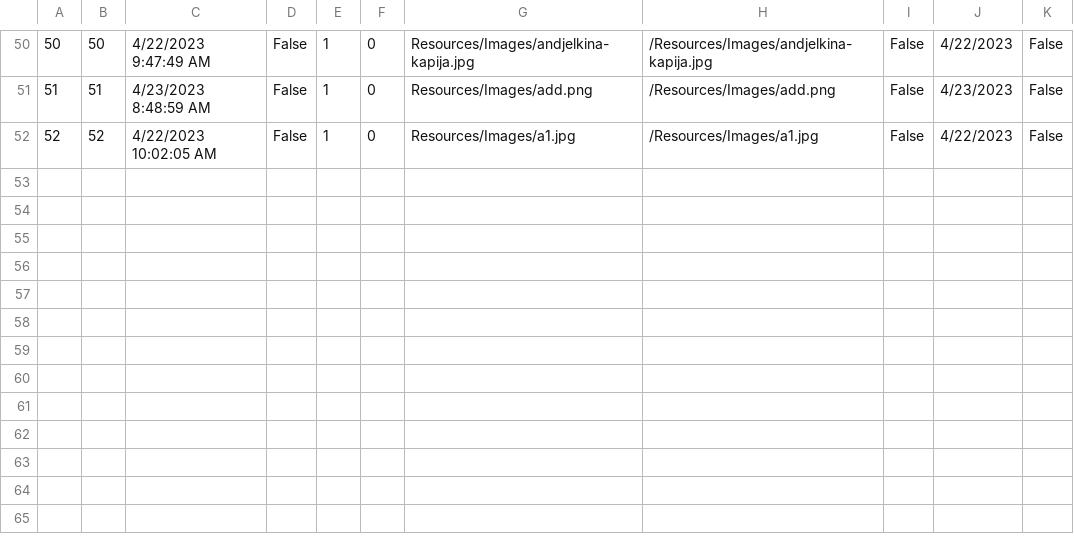
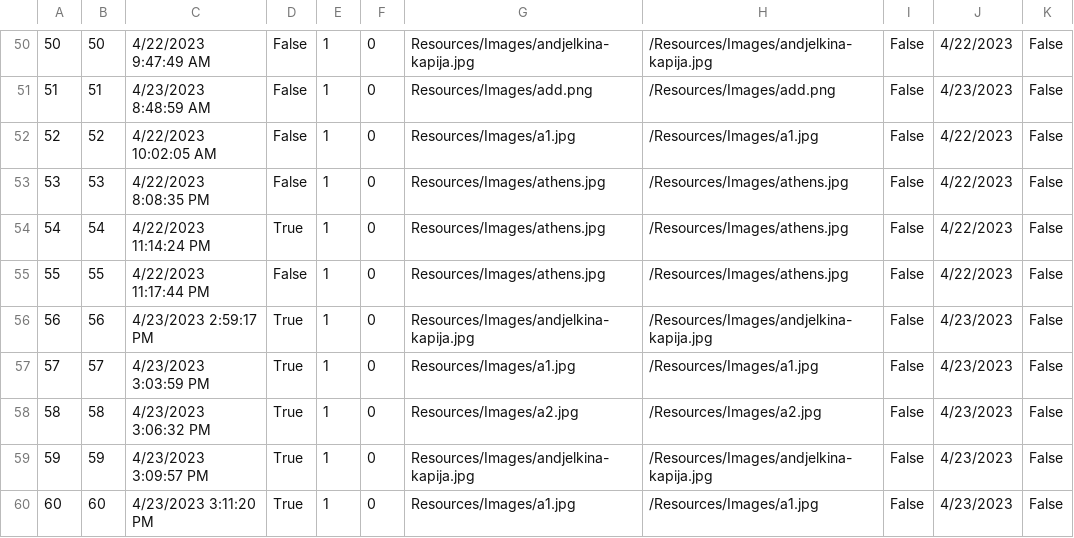
Before and after one commit to anjalovric/Tim1, a CSV file: InitialProject/Resources/Data/tourInstances.csv, drawn as a sheet; only a part is shown, gaps mark what is left out; the diff names each change by its address in the sheet, - before the commit and + after, or states it on an @@ line.

```diff
--- a/InitialProject/Resources/Data/tourInstances.csv
+++ b/InitialProject/Resources/Data/tourInstances.csv
+row 53: 53 | 53 | 4/22/2023 8:08:35 PM | False | 1 | 0 | Resources/Images/athens.jpg | /Resources/Images/athens.jpg | False | 4/22/2023 | False
+row 54: 54 | 54 | 4/22/2023 11:14:24 PM | True | 1 | 0 | Resources/Images/athens.jpg | /Resources/Images/athens.jpg | False | 4/22/2023 | False
+row 55: 55 | 55 | 4/22/2023 11:17:44 PM | False | 1 | 0 | Resources/Images/athens.jpg | /Resources/Images/athens.jpg | False | 4/22/2023 | False
+row 56: 56 | 56 | 4/23/2023 2:59:17 PM | True | 1 | 0 | Resources/Images/andjelkina-kapija.jpg | /Resources/Images/andjelkina-kapija.jpg | False | 4/23/2023 | False
+row 57: 57 | 57 | 4/23/2023 3:03:59 PM | True | 1 | 0 | Resources/Images/a1.jpg | /Resources/Images/a1.jpg | False | 4/23/2023 | False
+row 58: 58 | 58 | 4/23/2023 3:06:32 PM | True | 1 | 0 | Resources/Images/a2.jpg | /Resources/Images/a2.jpg | False | 4/23/2023 | False
+row 59: 59 | 59 | 4/23/2023 3:09:57 PM | True | 1 | 0 | Resources/Images/andjelkina-kapija.jpg | /Resources/Images/andjelkina-kapija.jpg | False | 4/23/2023 | False
+row 60: 60 | 60 | 4/23/2023 3:11:20 PM | True | 1 | 0 | Resources/Images/a1.jpg | /Resources/Images/a1.jpg | False | 4/23/2023 | False
```
Also changed, not shown: InitialProject/Resources/Data/alertsGuest2.csv, InitialProject/Resources/Data/checkPoints.csv, 33 other files.
